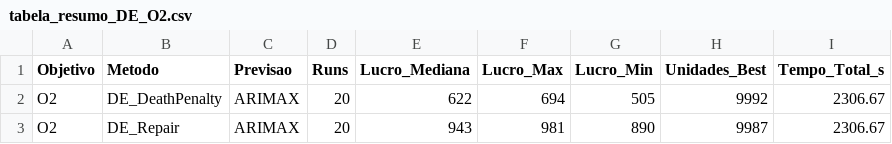
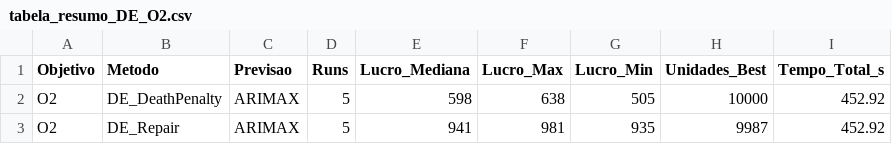
Before and after one commit to pg55893/tiapose2526, a CSV file: otimizacao/DE/O2/tabela_resumo_DE_O2.csv, drawn as a sheet.

```diff
--- a/otimizacao/DE/O2/tabela_resumo_DE_O2.csv
+++ b/otimizacao/DE/O2/tabela_resumo_DE_O2.csv
@@ -1,3 +1,3 @@
 "Objetivo","Metodo","Previsao","Runs","Lucro_Mediana","Lucro_Max","Lucro_Min","Unidades_Best","Tempo_Total_s"
-"O2","DE_DeathPenalty","ARIMAX",20,622,694,505,9992,2306.67
-"O2","DE_Repair","ARIMAX",20,943,981,890,9987,2306.67
+"O2","DE_DeathPenalty","ARIMAX",5,598,638,505,10000,452.92
+"O2","DE_Repair","ARIMAX",5,941,981,935,9987,452.92
```
Also changed, not shown: otimizacao/PSO/O1/plano_semanal_PSO_O1.csv, otimizacao/PSO/O1/tabela_resumo_PSO_O1.csv, 26 other files.
